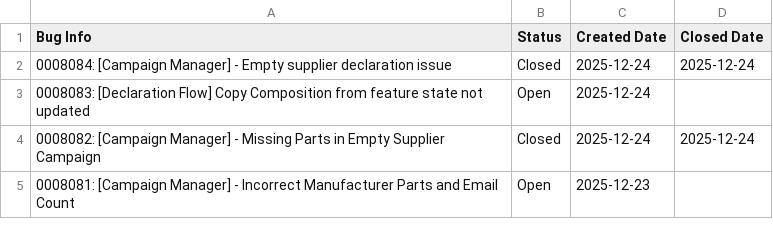
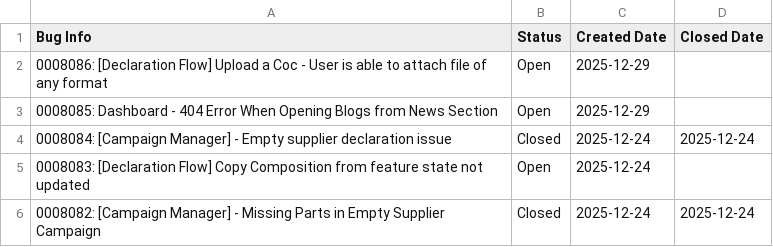
Before and after one commit to HZM-W/my-dashboard, a CSV file: 26A_Report/master_bugs.csv, drawn as a sheet; only a part is shown; the shorter side is filled out with more unchanged rows.

Commit message:
Updated dashboard: 2025-12-29 18:03

```diff
--- a/26A_Report/master_bugs.csv
+++ b/26A_Report/master_bugs.csv
@@ -1,2 +1,4 @@
 Bug Info,Status,Created Date,Closed Date
+0008086: [Declaration Flow] Upload a Coc - User is able to attach file of any format,Open,2025-12-29,
+0008085: Dashboard - 404 Error When Opening Blogs from News Section,Open,2025-12-29,
 0008084: [Campaign Manager] - Empty supplier declaration issue,Closed,2025-12-24,2025-12-24
```
Also changed, not shown: 26A_Report/bugs.csv, 26A_Report/dateClosevsNew.csv.
